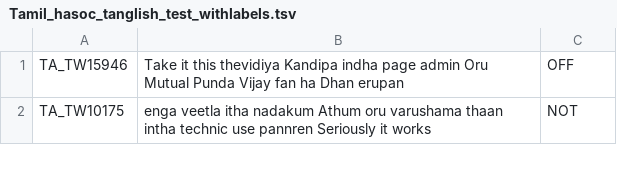
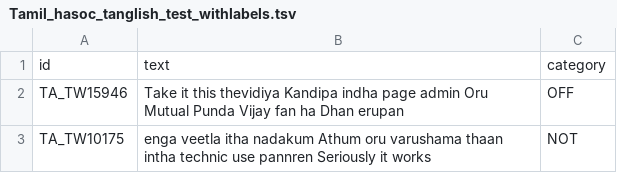
Before and after one commit to srivarshan-s/Hate-Speech-Detection-in-Tamil, a TSV file: Full Dataset/FIRE2021/hasoc/hasoc_task2/Tamil_hasoc_tanglish_test_withlabels.tsv, drawn as a sheet; only a part is shown.

Commit message:
Modified Dataset

```diff
--- a/Full Dataset/FIRE2021/hasoc/hasoc_task2/Tamil_hasoc_tanglish_test_withlabels.tsv
+++ b/Full Dataset/FIRE2021/hasoc/hasoc_task2/Tamil_hasoc_tanglish_test_withlabels.tsv
@@ -1 +1,2 @@
+id	text	category
 TA_TW15946	Take it this thevidiya Kandipa indha page admin Oru Mutual Punda Vijay fan ha Dhan erupan	OFF
```
